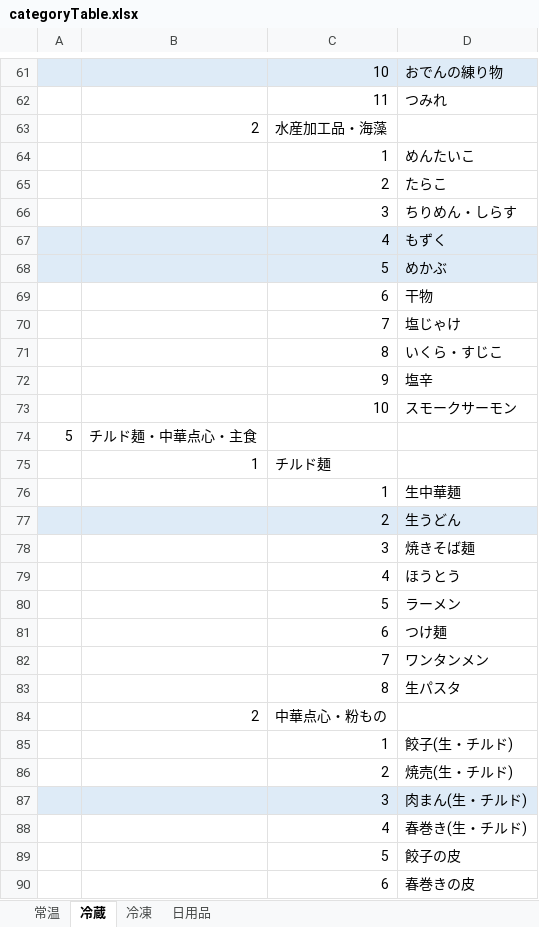
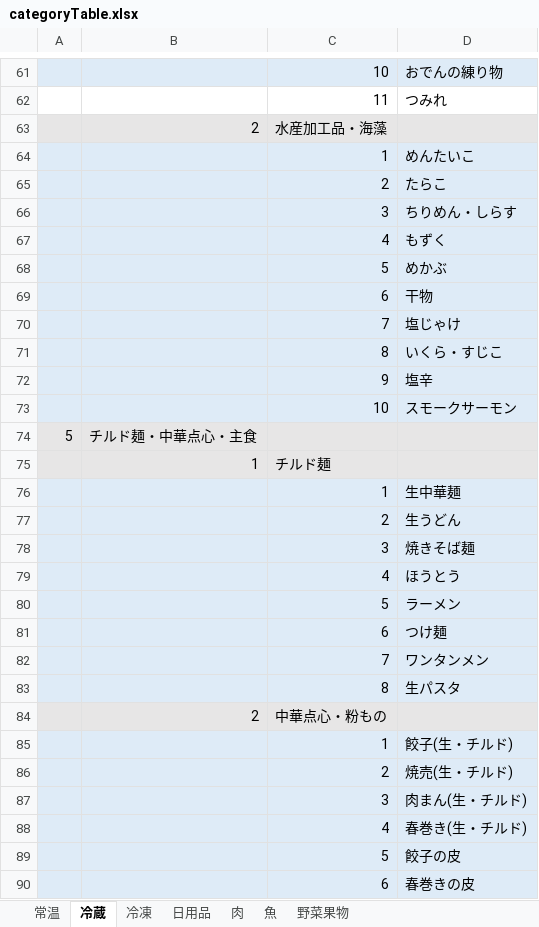
Before and after one commit to ke722i/receiptapp, an Excel workbook: tools/categoryTable.xlsx, sheet 冷蔵, drawn as a sheet; only a part is shown, gaps mark what is left out; values as stored, in another font and other column widths than the file's, no borders; the diff covers the shown part only; the diff names each change by its address in the sheet, - before the commit and + after, or states it on an @@ line.

```diff
--- a/tools/categoryTable.xlsx (sheet 冷蔵)
+++ b/tools/categoryTable.xlsx (sheet 冷蔵)
+sheet tab: 肉
+sheet tab: 魚
+sheet tab: 野菜果物
-A63:D63 fill: none
+A63:D63 fill: #E7E6E6
-A64:D66 fill: none
+A64:D66 fill: #DEEBF7
-A69:D73 fill: none
+A69:D73 fill: #DEEBF7
-A74:D75 fill: none
+A74:D75 fill: #E7E6E6
-A76:D76 fill: none
+A76:D76 fill: #DEEBF7
-A78:D83 fill: none
+A78:D83 fill: #DEEBF7
-A84:D84 fill: none
+A84:D84 fill: #E7E6E6
-A85:D86 fill: none
+A85:D86 fill: #DEEBF7
-A88:D90 fill: none
+A88:D90 fill: #DEEBF7
```
Also changed, not shown: cell formats elsewhere in this sheet, sheet 日用品, sheet 冷凍, sheet 常温, 9 other files.
